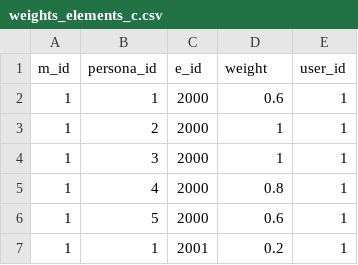
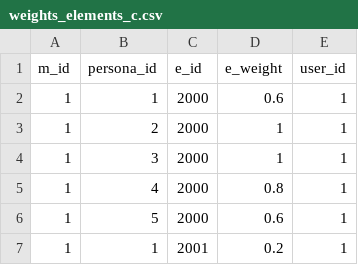
Before and after one commit to arturoalf93/smap_db, a CSV file: Import Data/Finished tables/weights_elements_c.csv, drawn as a sheet; only a part is shown.

```diff
--- a/Import Data/Finished tables/weights_elements_c.csv
+++ b/Import Data/Finished tables/weights_elements_c.csv
@@ -1,2 +1,2 @@
-m_id,persona_id,e_id,weight,user_id
+m_id,persona_id,e_id,e_weight,user_id
 1,1,2000,0.6,1
```
Also changed, not shown: Import Data/Finished tables/module_personas_c.csv, Import Data/Finished tables/weights_categories_c.csv, 6 other files.
